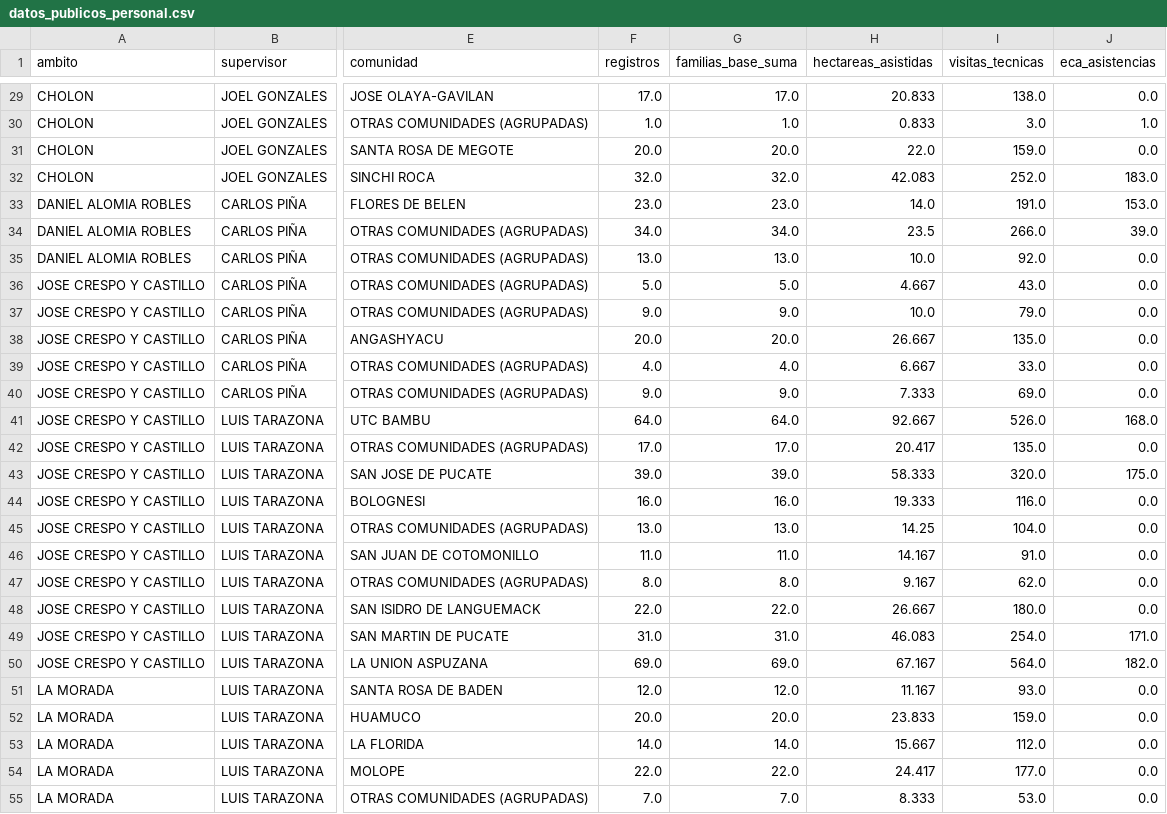
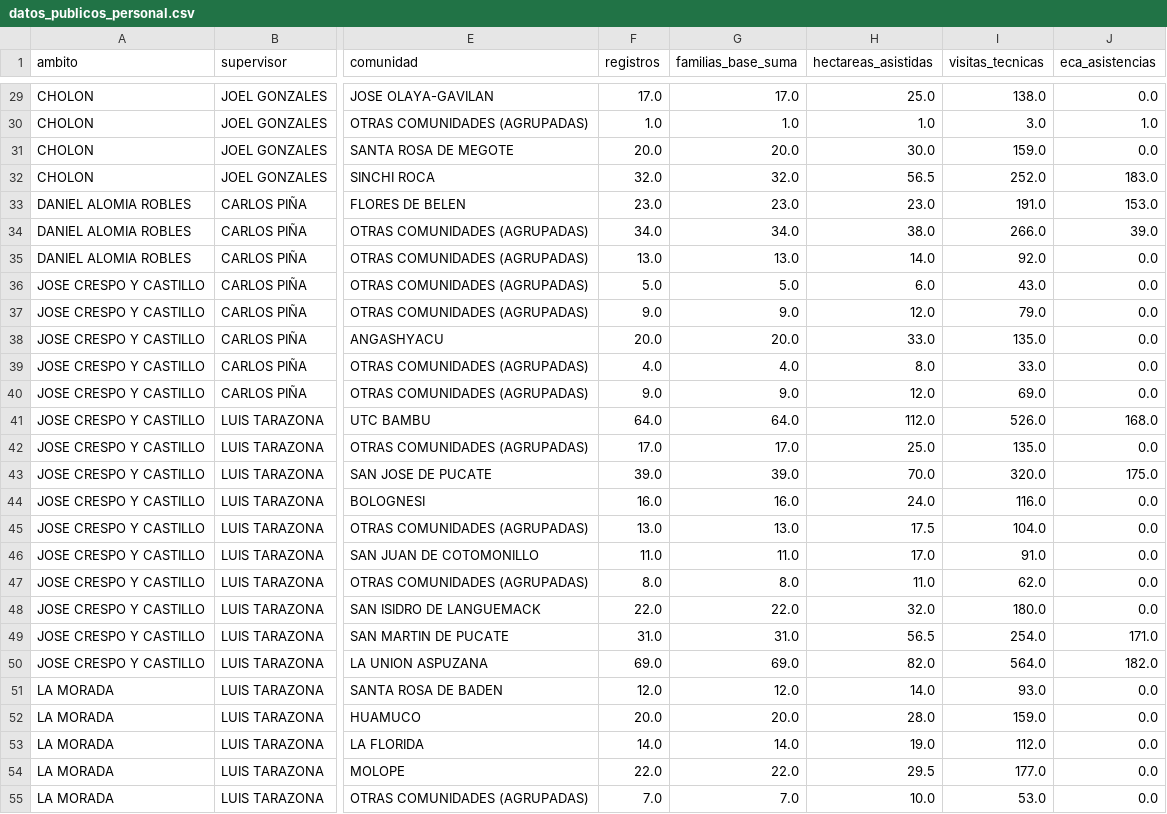
Before and after one commit to JOEL1719-bot/dashboard-cacao-devida, a CSV file: datos_publicos_personal.csv, drawn as a sheet; only a part is shown, gaps mark what is left out; the diff covers the shown part only; the diff names each change by its address in the sheet, - before the commit and + after, or states it on an @@ line.

```diff
--- a/datos_publicos_personal.csv
+++ b/datos_publicos_personal.csv
-H29 (hectareas_asistidas): 20.833
+H29 (hectareas_asistidas): 25.0
-H30 (hectareas_asistidas): 0.833
+H30 (hectareas_asistidas): 1.0
-H31 (hectareas_asistidas): 22.0
+H31 (hectareas_asistidas): 30.0
-H32 (hectareas_asistidas): 42.083
+H32 (hectareas_asistidas): 56.5
-H33 (hectareas_asistidas): 14.0
+H33 (hectareas_asistidas): 23.0
-H34 (hectareas_asistidas): 23.5
+H34 (hectareas_asistidas): 38.0
-H35 (hectareas_asistidas): 10.0
+H35 (hectareas_asistidas): 14.0
-H36 (hectareas_asistidas): 4.667
+H36 (hectareas_asistidas): 6.0
-H37 (hectareas_asistidas): 10.0
+H37 (hectareas_asistidas): 12.0
-H38 (hectareas_asistidas): 26.667
+H38 (hectareas_asistidas): 33.0
-H39 (hectareas_asistidas): 6.667
+H39 (hectareas_asistidas): 8.0
-H40 (hectareas_asistidas): 7.333
+H40 (hectareas_asistidas): 12.0
-H41 (hectareas_asistidas): 92.667
+H41 (hectareas_asistidas): 112.0
-H42 (hectareas_asistidas): 20.417
+H42 (hectareas_asistidas): 25.0
-H43 (hectareas_asistidas): 58.333
+H43 (hectareas_asistidas): 70.0
-H44 (hectareas_asistidas): 19.333
+H44 (hectareas_asistidas): 24.0
-H45 (hectareas_asistidas): 14.25
+H45 (hectareas_asistidas): 17.5
-H46 (hectareas_asistidas): 14.167
+H46 (hectareas_asistidas): 17.0
-H47 (hectareas_asistidas): 9.167
+H47 (hectareas_asistidas): 11.0
-H48 (hectareas_asistidas): 26.667
+H48 (hectareas_asistidas): 32.0
-H49 (hectareas_asistidas): 46.083
+H49 (hectareas_asistidas): 56.5
-H50 (hectareas_asistidas): 67.167
+H50 (hectareas_asistidas): 82.0
-H51 (hectareas_asistidas): 11.167
+H51 (hectareas_asistidas): 14.0
-H52 (hectareas_asistidas): 23.833
+H52 (hectareas_asistidas): 28.0
-H53 (hectareas_asistidas): 15.667
+H53 (hectareas_asistidas): 19.0
-H54 (hectareas_asistidas): 24.417
+H54 (hectareas_asistidas): 29.5
-H55 (hectareas_asistidas): 8.333
+H55 (hectareas_asistidas): 10.0
```
Also changed, not shown: 100 edited cells elsewhere in this file, 2 other files.
